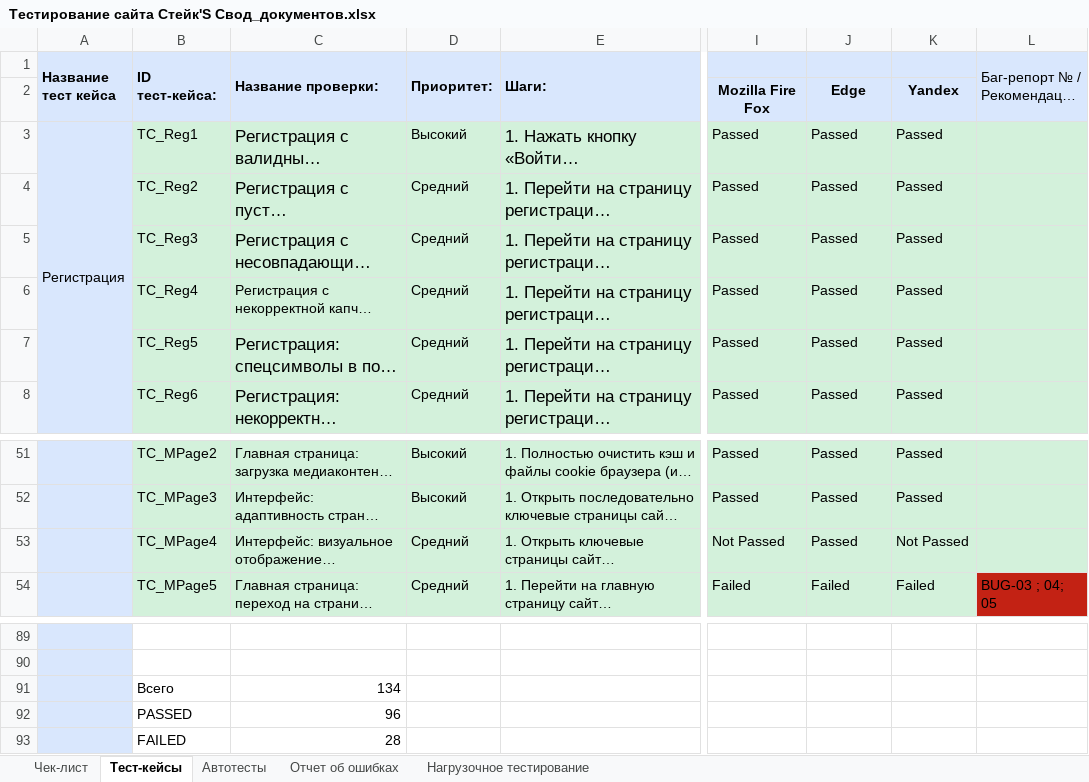
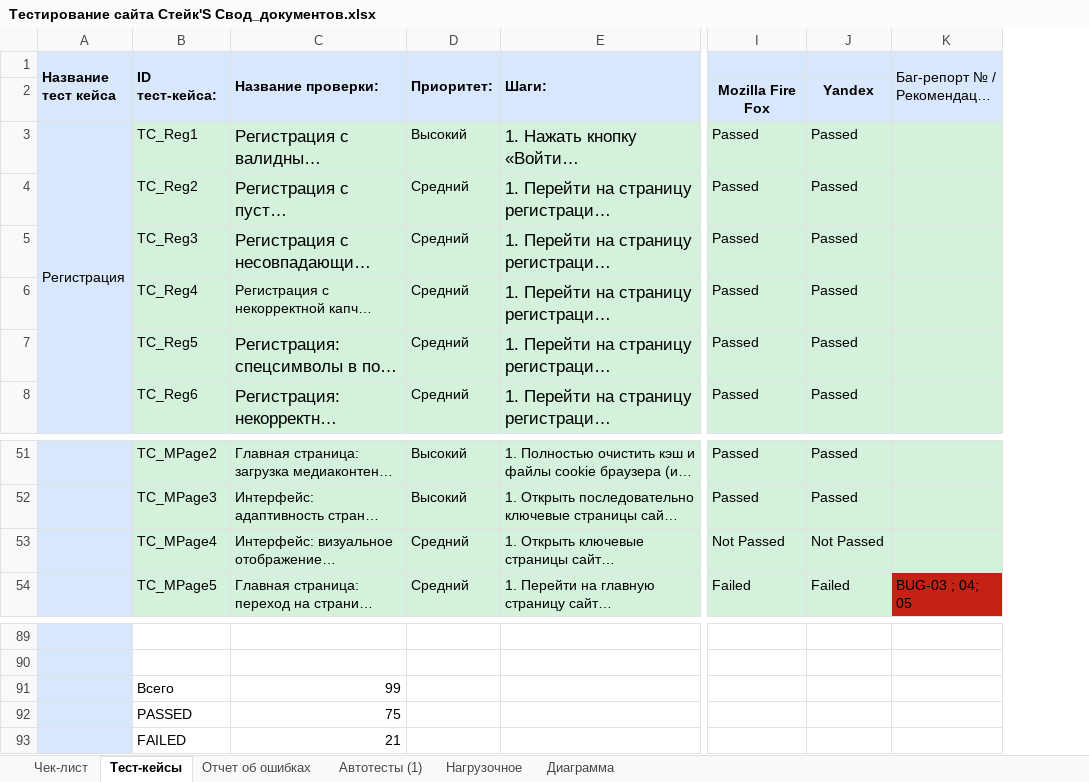
Before and after one commit to Potter-Yashka22/Diploma-Thesis_QA_523, an Excel workbook: Свод(чек-лист+тест-кейс+баг-репор+автоматизация)/Тестирование сайта Стейк'S Свод_документов.xlsx, sheet Тест-кейсы, drawn as a sheet; only a part is shown, gaps mark what is left out; long unchanged cells end in …; values as stored, in another font and other column widths than the file's, no borders; charts and pictures and conditional formats not drawn; the diff names each change by its address in the sheet, - before the commit and + after, or states it on an @@ line.

```diff
--- a/Свод(чек-лист+тест-кейс+баг-репор+автоматизация)/Тестирование сайта Стейк'S Свод_документов.xlsx (sheet Тест-кейсы)
+++ b/Свод(чек-лист+тест-кейс+баг-репор+автоматизация)/Тестирование сайта Стейк'S Свод_документов.xlsx (sheet Тест-кейсы)
-sheet tab: Нагрузочное тестирование
+sheet tab: Нагрузочное
-sheet tab: Автотесты
+sheet tab: Автотесты (1)
+sheet tab: Диаграмма
-column K, rows 2-8: Yandex | Passed | Passed | Passed | Passed | Passed | Passed; rows 51-54: Passed | Passed | Not Passed | Failed
-J2: Edge
+J2: Yandex
-J53: Passed
+J53: Not Passed
-C91 (Название проверки:): 134
+C91 (Название проверки:): 99
-C92 (Название проверки:): 96
+C92 (Название проверки:): 75
-C93 (Название проверки:): 28
+C93 (Название проверки:): 21
```
Also changed, not shown: sheet Нагрузочное, sheet Чек-лист, sheet Отчет об ошибках, charts or pictures, Мои БАГ-РЕПОРТЫ/Баг-репорт.xlsx, 9 other files.
